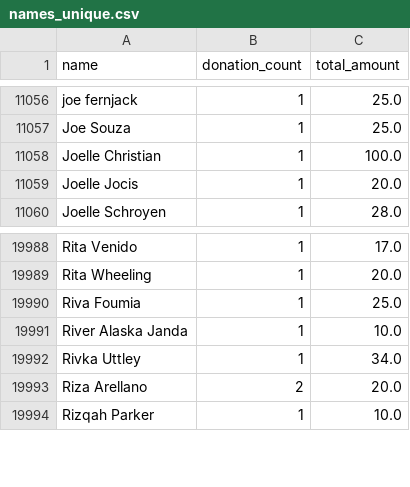
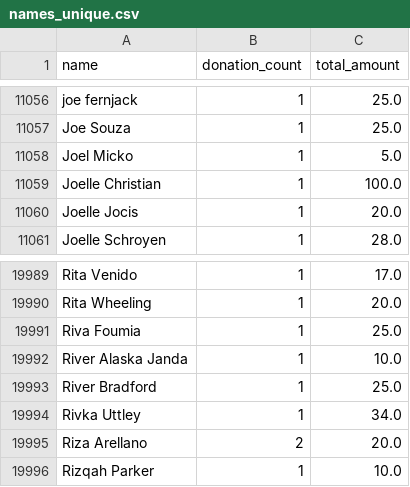
Before and after one commit to gytis-ivaskevicius/gofundme-donors, a CSV file: data/names_unique.csv, drawn as a sheet; only a part is shown, gaps mark what is left out; the diff names each change by its address in the sheet, - before the commit and + after, or states it on an @@ line.

```diff
--- a/data/names_unique.csv
+++ b/data/names_unique.csv
+row 11058: Joel Micko | 1 | 5.0
+row 19993: River Bradford | 1 | 25.0
```
Also changed, not shown: 1 other file.
